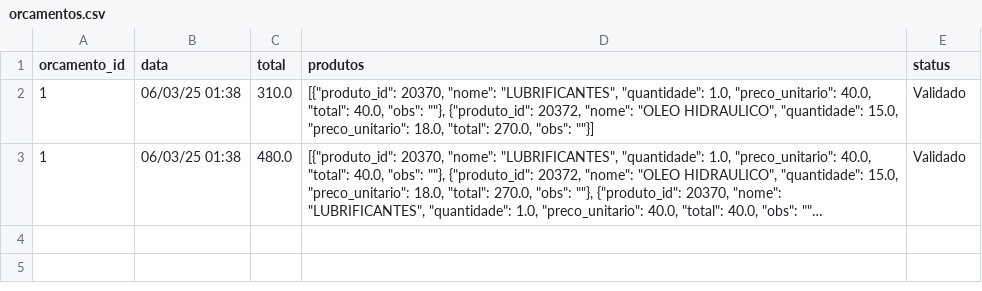
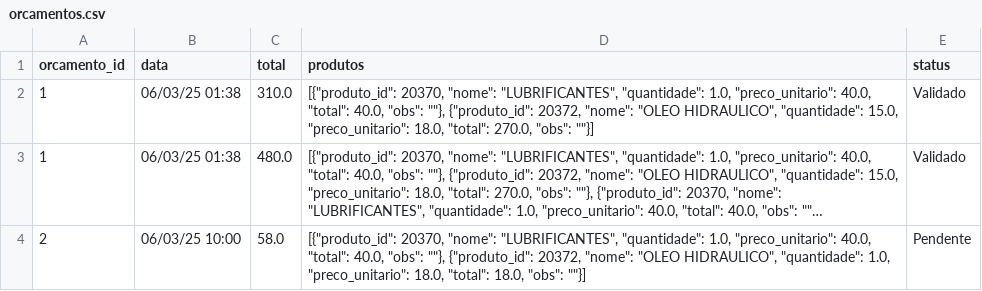
Before and after one commit to Degan906/Estoque2, a CSV file: orcamentos.csv, drawn as a sheet; long unchanged cells end in …; the diff names each change by its address in the sheet, - before the commit and + after, or states it on an @@ line.

Commit message:
Atualizando orcamentos.csv

```diff
--- a/orcamentos.csv
+++ b/orcamentos.csv
+row 4: 2 | 06/03/25 10:00 | 58.0 | [{"produto_id": 20370, "nome": "LUBRIFICANTES", "quantidade": 1.0, "preco_unitario": 40.0, "total": 40.0, "obs": ""}, {"produto_id": 20372, "nome": "OLEO HIDRAULICO", "quantidade": 1.0, "preco_unitario": 18.0, "total": 18.0, "obs": ""}] | Pendente
```
